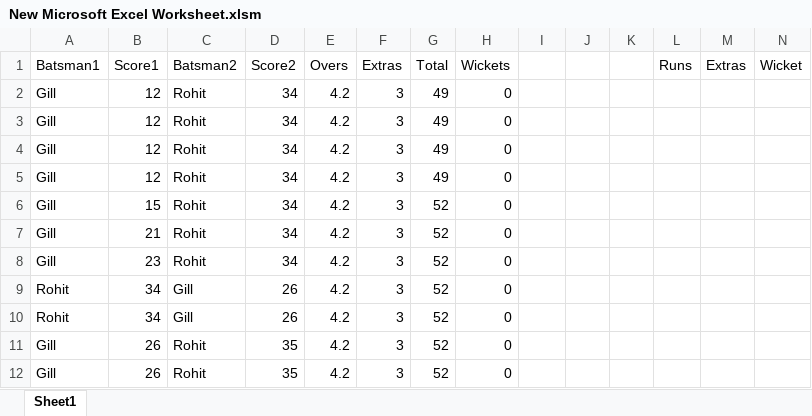
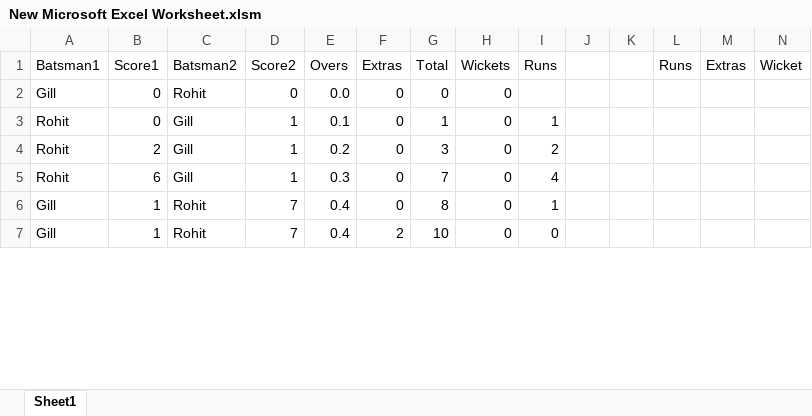
Before and after one commit to AbhinavAvula/Cricket-Scorecard-using-VBA-and-Power-BI-Dashboard, an Excel workbook: New Microsoft Excel Worksheet.xlsm, sheet Sheet1, drawn as a sheet; only a part is shown; values as stored, in another font and other column widths than the file's, no borders; charts and pictures and table styles not drawn; removed rows and columns are numbered as before the commit, all else as after; the diff covers the shown part only; the diff names each change by its address in the sheet, - before the commit and + after, or states it on an @@ line.

Commit message:
Fixed the overup batsmen swap error

```diff
--- a/New Microsoft Excel Worksheet.xlsm (sheet Sheet1)
+++ b/New Microsoft Excel Worksheet.xlsm (sheet Sheet1)
-I1: (empty)
+I1: Runs
-B2 (Score1): 12
+B2 (Score1): 0
-D2 (Score2): 34
+D2 (Score2): 0
-E2 (Overs): 4.2
+E2 (Overs): 0.0
-F2 (Extras): 3
+F2 (Extras): 0
-G2 (Total): 49
+G2 (Total): 0
-row 3: Gill | 12 | Rohit | 34 | 4.2 | 3 | 49 | 0
-row 4: Gill | 12 | Rohit | 34 | 4.2 | 3 | 49 | 0
-row 5: Gill | 12 | Rohit | 34 | 4.2 | 3 | 49 | 0
-row 6: Gill | 15 | Rohit | 34 | 4.2 | 3 | 52 | 0
-row 7: Gill | 21 | Rohit | 34 | 4.2 | 3 | 52 | 0
-row 8: Gill | 23 | Rohit | 34 | 4.2 | 3 | 52 | 0
-B3 (Score1): 34
+B3 (Score1): 0
-D3:D4 (Score2): 26
+D3:D4 (Score2): 1
-E3 (Overs): 4.2
+E3 (Overs): 0.1
-F3:F4 (Extras): 3
+F3:F4 (Extras): 0
-G3 (Total): 52
+G3 (Total): 1
-I3 (Runs): (empty)
+I3 (Runs): 1
-B4 (Score1): 34
+B4 (Score1): 2
-E4 (Overs): 4.2
+E4 (Overs): 0.2
-G4 (Total): 52
+G4 (Total): 3
-I4 (Runs): (empty)
+I4 (Runs): 2
+row 5: Rohit | 6 | Gill | 1 | 0.3 | 0 | 7 | 0 | 4
-B6:B7 (Score1): 26
+B6:B7 (Score1): 1
-D6:D7 (Score2): 35
+D6:D7 (Score2): 7
-E6:E7 (Overs): 4.2
+E6:E7 (Overs): 0.4
-F6 (Extras): 3
+F6 (Extras): 0
-G6 (Total): 52
+G6 (Total): 8
-I6 (Runs): (empty)
+I6 (Runs): 1
-F7 (Extras): 3
+F7 (Extras): 2
-G7 (Total): 52
+G7 (Total): 10
-I7 (Runs): (empty)
+I7 (Runs): 0
```
Also changed, not shown: 1 added row, 4 removed rows and 24 edited cells elsewhere in this sheet, charts or pictures.
